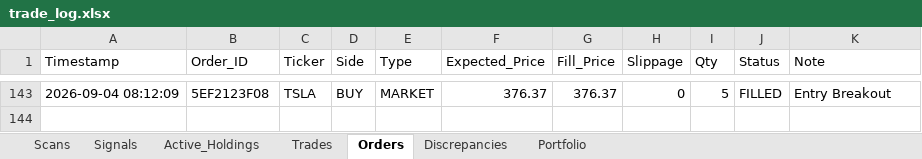
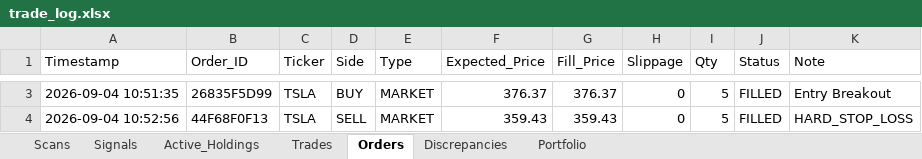
Before and after one commit to thokfoot/nifty500-scanner-bot, an Excel workbook: data/trade_log.xlsx, sheet Orders, drawn as a sheet; only a part is shown, gaps mark what is left out; values as stored, in another font and other column widths than the file's, no borders; addresses are those after the commit; the diff covers the shown part only; the diff names each change by its address in the sheet, - before the commit and + after, or states it on an @@ line.

```diff
--- a/data/trade_log.xlsx (sheet Orders)
+++ b/data/trade_log.xlsx (sheet Orders)
-A3 (Timestamp): 2026-09-04 08:12:09
+A3 (Timestamp): 2026-09-04 10:51:35
-B3 (Order_ID): 5EF2123F08
+B3 (Order_ID): 26835F5D99
+row 4: 2026-09-04 10:52:56 | 44F68F0F13 | TSLA | SELL | MARKET | 359.43 | 359.43 | 0 | 5 | FILLED | HARD_STOP_LOSS
```
Also changed, not shown: 1 added row and 141 removed rows elsewhere in this sheet, sheet Scans, sheet Trades, sheet Portfolio, sheet Signals, sheet Discrepancies, data/trade_log_us.xlsx, 1 other file.
